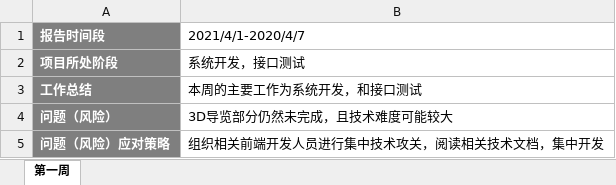
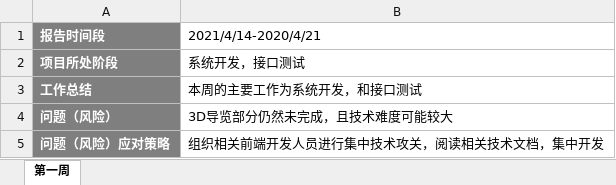
Before and after one commit to HatsuneMK00/PetHospital, an Excel workbook: documents/G05_Week8/项目周报_G05_B_w08.xlsx, sheet 第一周, drawn as a sheet; values as stored, in another font and other column widths than the file's, no borders; the diff names each change by its address in the sheet, - before the commit and + after, or states it on an @@ line.

Commit message:
Week 8 documentations added

```diff
--- a/documents/G05_Week8/项目周报_G05_B_w08.xlsx (sheet 第一周)
+++ b/documents/G05_Week8/项目周报_G05_B_w08.xlsx (sheet 第一周)
-B1: 2021/4/1-2020/4/7
+B1: 2021/4/14-2020/4/21
```
